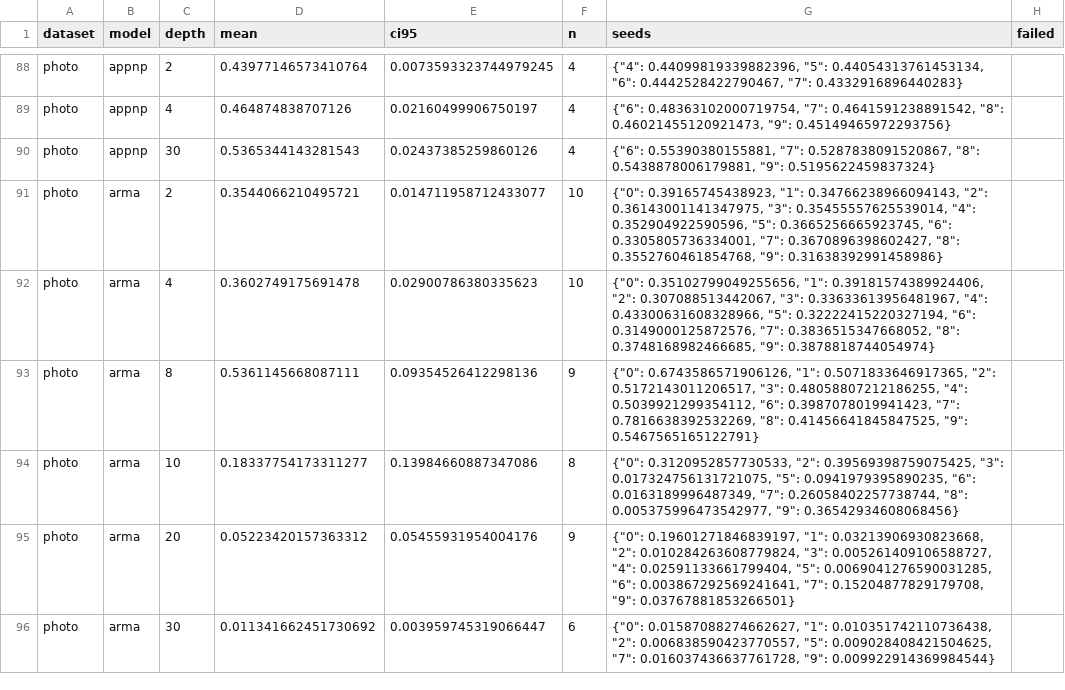
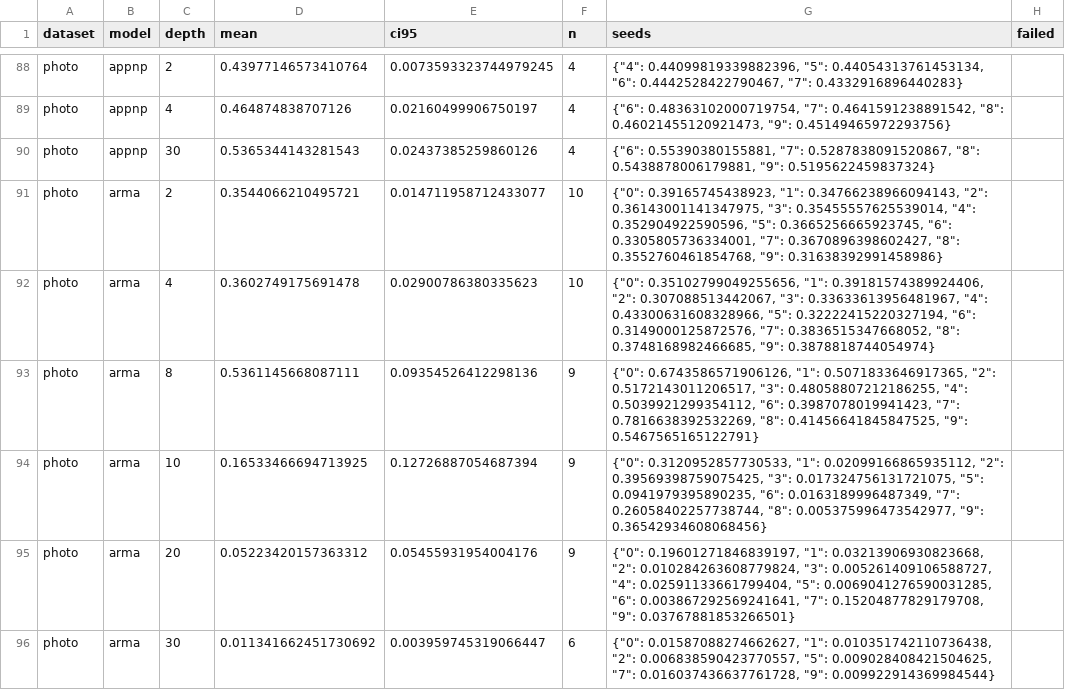
Before and after one commit to VKHS/n-HDP-GNN, a CSV file: results/table2_full/embedding_madgap.csv, drawn as a sheet; only a part is shown, gaps mark what is left out; the diff covers the shown part only.

```diff
--- a/results/table2_full/embedding_madgap.csv
+++ b/results/table2_full/embedding_madgap.csv
@@ -93,3 +93,3 @@ photo,arma,4,0.3602749175691478,0.02900786380335623,10,"{""0"": 0.35102799049255
 photo,arma,8,0.5361145668087111,0.09354526412298136,9,"{""0"": 0.6743586571906126, ""1"": 0.5071833646917365, ""2"": 0.5172143011206517, ""3"": 0.48058807212186255, ""4"": 0.5039921299354112, ""6"": 0.3987078019941423, ""7"": 0.7816638392532269, ""8"": 0.41456641845847525, ""9"": 0.5467565165122791}",
-photo,arma,10,0.18337754173311277,0.13984660887347086,8,"{""0"": 0.3120952857730533, ""2"": 0.39569398759075425, ""3"": 0.017324756131721075, ""5"": 0.0941979395890235, ""6"": 0.0163189996487349, ""7"": 0.26058402257738744, ""8"": 0.005375996473542977, ""9"": 0.36542934608068456}",
+photo,arma,10,0.16533466694713925,0.12726887054687394,9,"{""0"": 0.3120952857730533, ""1"": 0.02099166865935112, ""2"": 0.39569398759075425, ""3"": 0.017324756131721075, ""5"": 0.0941979395890235, ""6"": 0.0163189996487349, ""7"": 0.26058402257738744, ""8"": 0.005375996473542977, ""9"": 0.36542934608068456}",
 photo,arma,20,0.05223420157363312,0.05455931954004176,9,"{""0"": 0.19601271846839197, ""1"": 0.03213906930823668, ""2"": 0.010284263608779824, ""3"": 0.005261409106588727, ""4"": 0.02591133661799404, ""5"": 0.0069041276590031285, ""6"": 0.003867292569241641, ""7"": 0.15204877829179708, ""9"": 0.03767881853266501}",
```
Also changed, not shown: 28 edited cells elsewhere in this file, results/table2_full/embedding_centroid_gap.csv, results/table2_full/peak_rss_mb.csv, 5 other files.
